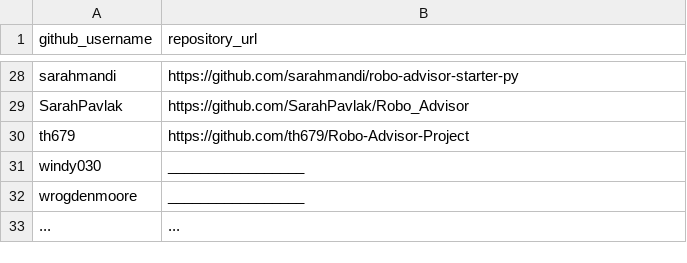
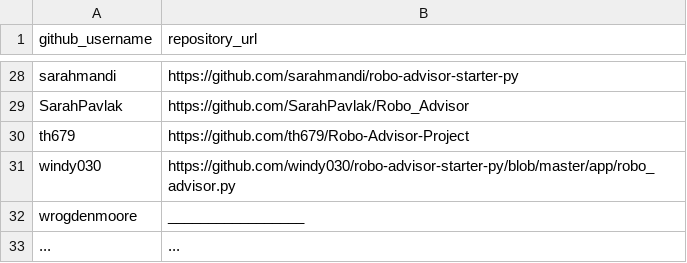
Before and after one commit to prof-rossetti/georgetown-opim-243-201901, a CSV file: projects/robo-advisor/submissions.csv, drawn as a sheet; only a part is shown, gaps mark what is left out.

Commit message:
Submitting Project 3 (#126)
* Update submissions.csv

* Update submissions.csv

* Update submissions.csv

```diff
--- a/projects/robo-advisor/submissions.csv
+++ b/projects/robo-advisor/submissions.csv
@@ -30,3 +30,3 @@ SarahPavlak, https://github.com/SarahPavlak/Robo_Advisor
 th679, https://github.com/th679/Robo-Advisor-Project
-windy030, _________________
+windy030, https://github.com/windy030/robo-advisor-starter-py/blob/master/app/robo_advisor.py
 wrogdenmoore, _________________
```
